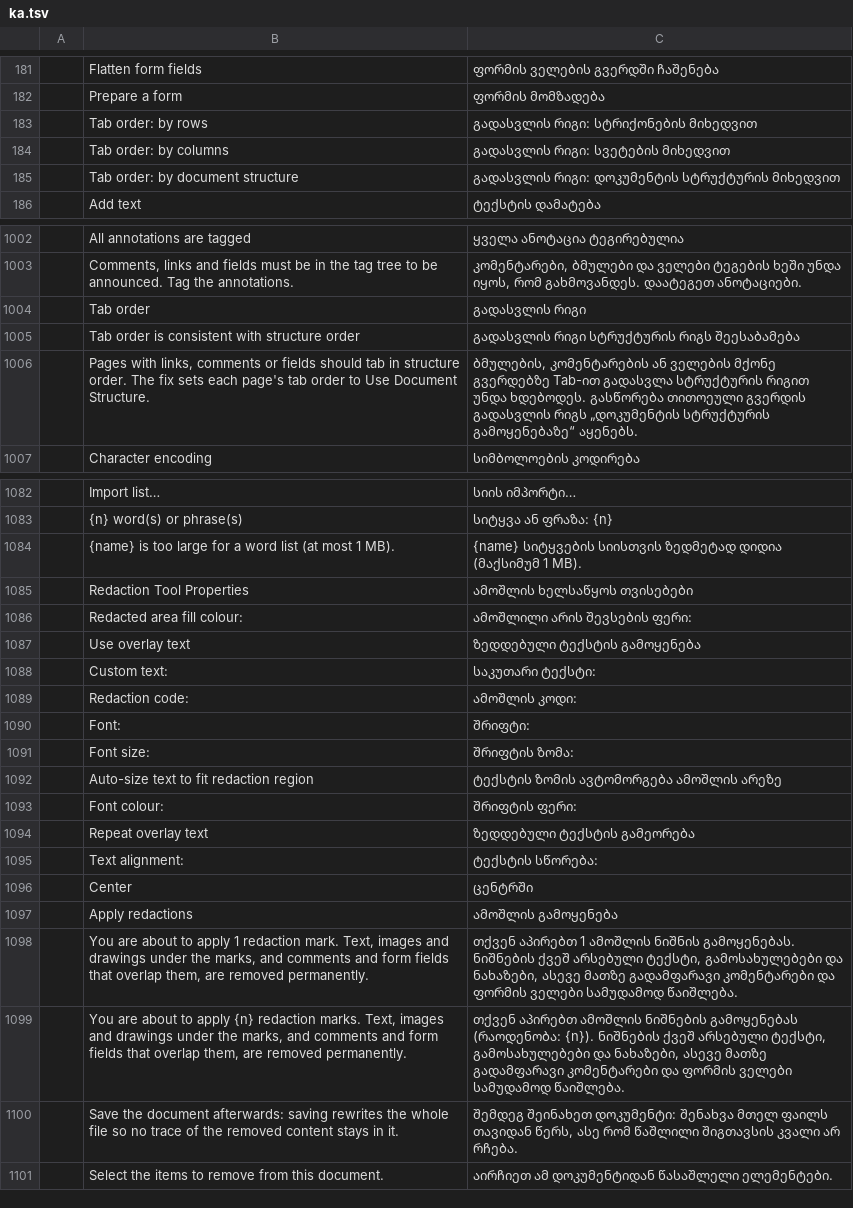
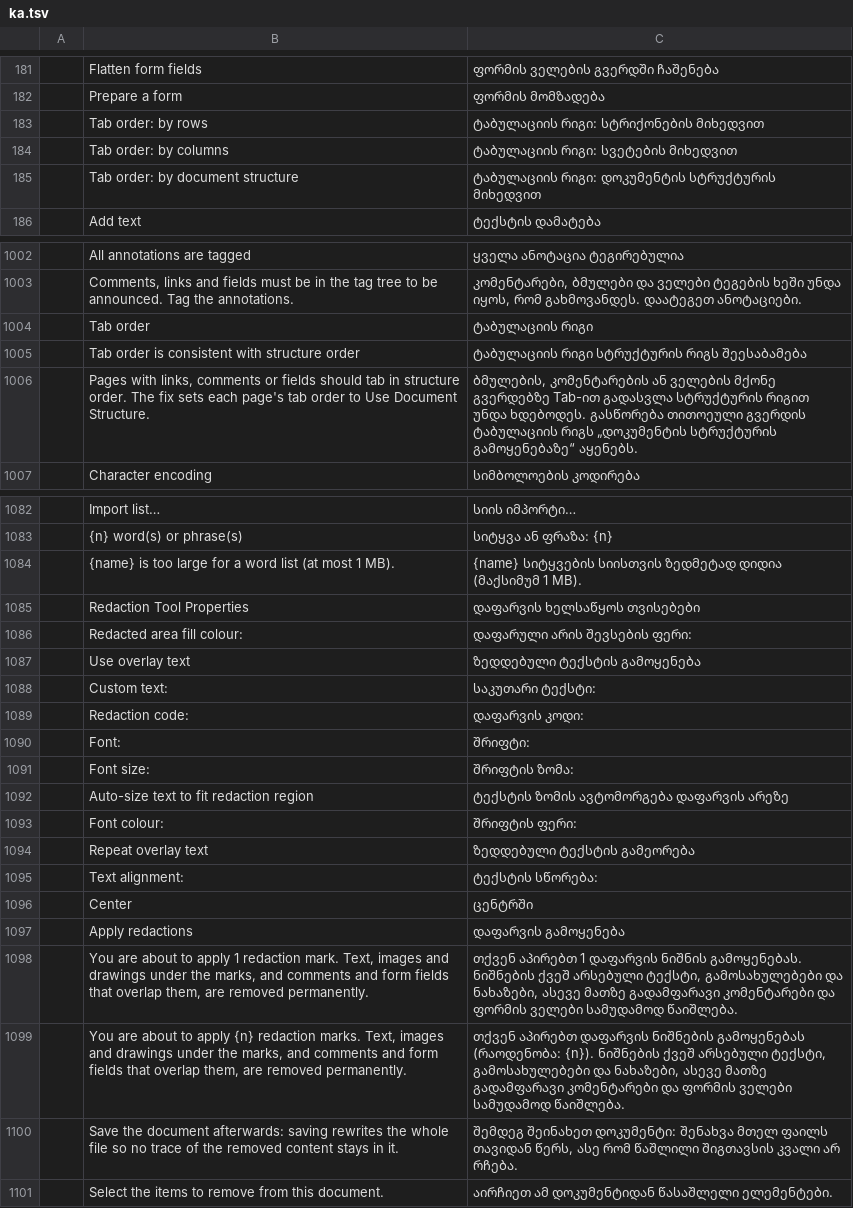
Before and after one commit to devius/pdfcraft, a TSV file: crates/ui-egui/src/i18n/ka.tsv, drawn as a sheet; only a part is shown, gaps mark what is left out; the diff covers the shown part only.

```diff
--- a/crates/ui-egui/src/i18n/ka.tsv
+++ b/crates/ui-egui/src/i18n/ka.tsv
@@ -182,5 +182,5 @@
 	Prepare a form	ფორმის მომზადება
-	Tab order: by rows	გადასვლის რიგი: სტრიქონების მიხედვით
-	Tab order: by columns	გადასვლის რიგი: სვეტების მიხედვით
-	Tab order: by document structure	გადასვლის რიგი: დოკუმენტის სტრუქტურის მიხედვით
+	Tab order: by rows	ტაბულაციის რიგი: სტრიქონების მიხედვით
+	Tab order: by columns	ტაბულაციის რიგი: სვეტების მიხედვით
+	Tab order: by document structure	ტაბულაციის რიგი: დოკუმენტის სტრუქტურის მიხედვით
 	Add text	ტექსტის დამატება
@@ -1003,5 +1003,5 @@
 	Comments, links and fields must be in the tag tree to be announced. Tag the annotations.	კომენტარები, ბმულები და ველები ტეგების ხეში უნდა იყოს, რომ გახმოვანდეს. დაატეგეთ ანოტაციები.
-	Tab order	გადასვლის რიგი
-	Tab order is consistent with structure order	გადასვლის რიგი სტრუქტურის რიგს შეესაბამება
-	Pages with links, comments or fields should tab in structure order. The fix sets each page's tab order to Use Document Structure.	ბმულების, კომენტარების ან ველების მქონე გვერდებზე Tab-ით გადასვლა სტრუქტურის რიგით უნდა ხდებოდეს. გასწორება თითოეული გვერდის გადასვლის რიგს „დოკუმენტის სტრუქტურის გამოყენებაზე“ აყენებს.
+	Tab order	ტაბულაციის რიგი
+	Tab order is consistent with structure order	ტაბულაციის რიგი სტრუქტურის რიგს შეესაბამება
+	Pages with links, comments or fields should tab in structure order. The fix sets each page's tab order to Use Document Structure.	ბმულების, კომენტარების ან ველების მქონე გვერდებზე Tab-ით გადასვლა სტრუქტურის რიგით უნდა ხდებოდეს. გასწორება თითოეული გვერდის ტაბულაციის რიგს „დოკუმენტის სტრუქტურის გამოყენებაზე“ აყენებს.
 	Character encoding	სიმბოლოების კოდირება
@@ -1084,10 +1084,10 @@
 	{name} is too large for a word list (at most 1 MB).	{name} სიტყვების სიისთვის ზედმეტად დიდია (მაქსიმუმ 1 MB).
-	Redaction Tool Properties	ამოშლის ხელსაწყოს თვისებები
-	Redacted area fill colour:	ამოშლილი არის შევსების ფერი:
+	Redaction Tool Properties	დაფარვის ხელსაწყოს თვისებები
+	Redacted area fill colour:	დაფარული არის შევსების ფერი:
 	Use overlay text	ზედდებული ტექსტის გამოყენება
 	Custom text:	საკუთარი ტექსტი:
-	Redaction code:	ამოშლის კოდი:
+	Redaction code:	დაფარვის კოდი:
 	Font:	შრიფტი:
 	Font size:	შრიფტის ზომა:
-	Auto-size text to fit redaction region	ტექსტის ზომის ავტომორგება ამოშლის არეზე
+	Auto-size text to fit redaction region	ტექსტის ზომის ავტომორგება დაფარვის არეზე
 	Font colour:	შრიფტის ფერი:
@@ -1096,5 +1096,5 @@
 	Center	ცენტრში
-	Apply redactions	ამოშლის გამოყენება
-	You are about to apply 1 redaction mark. Text, images and drawings under the marks, and comments and form fields that overlap them, are removed permanently.	თქვენ აპირებთ 1 ამოშლის ნიშნის გამოყენებას. ნიშნების ქვეშ არსებული ტექსტი, გამოსახულებები და ნახაზები, ასევე მათზე გადამფარავი კომენტარები და ფორმის ველები სამუდამოდ წაიშლება.
-	You are about to apply {n} redaction marks. Text, images and drawings under the marks, and comments and form fields that overlap them, are removed permanently.	თქვენ აპირებთ ამოშლის ნიშნების გამოყენებას (რაოდენობა: {n}). ნიშნების ქვეშ არსებული ტექსტი, გამოსახულებები და ნახაზები, ასევე მათზე გადამფარავი კომენტარები და ფორმის ველები სამუდამოდ წაიშლება.
+	Apply redactions	დაფარვის გამოყენება
+	You are about to apply 1 redaction mark. Text, images and drawings under the marks, and comments and form fields that overlap them, are removed permanently.	თქვენ აპირებთ 1 დაფარვის ნიშნის გამოყენებას. ნიშნების ქვეშ არსებული ტექსტი, გამოსახულებები და ნახაზები, ასევე მათზე გადამფარავი კომენტარები და ფორმის ველები სამუდამოდ წაიშლება.
+	You are about to apply {n} redaction marks. Text, images and drawings under the marks, and comments and form fields that overlap them, are removed permanently.	თქვენ აპირებთ დაფარვის ნიშნების გამოყენებას (რაოდენობა: {n}). ნიშნების ქვეშ არსებული ტექსტი, გამოსახულებები და ნახაზები, ასევე მათზე გადამფარავი კომენტარები და ფორმის ველები სამუდამოდ წაიშლება.
 	Save the document afterwards: saving rewrites the whole file so no trace of the removed content stays in it.	შემდეგ შეინახეთ დოკუმენტი: შენახვა მთელ ფაილს თავიდან წერს, ასე რომ წაშლილი შიგთავსის კვალი არ რჩება.
```
Also changed, not shown: 69 edited cells elsewhere in this file.
